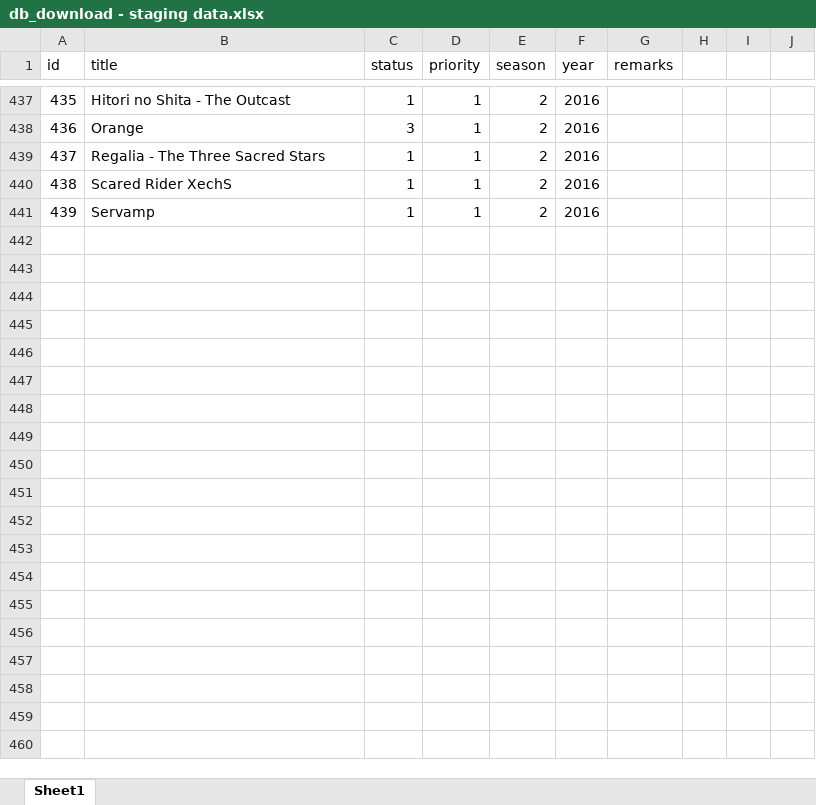
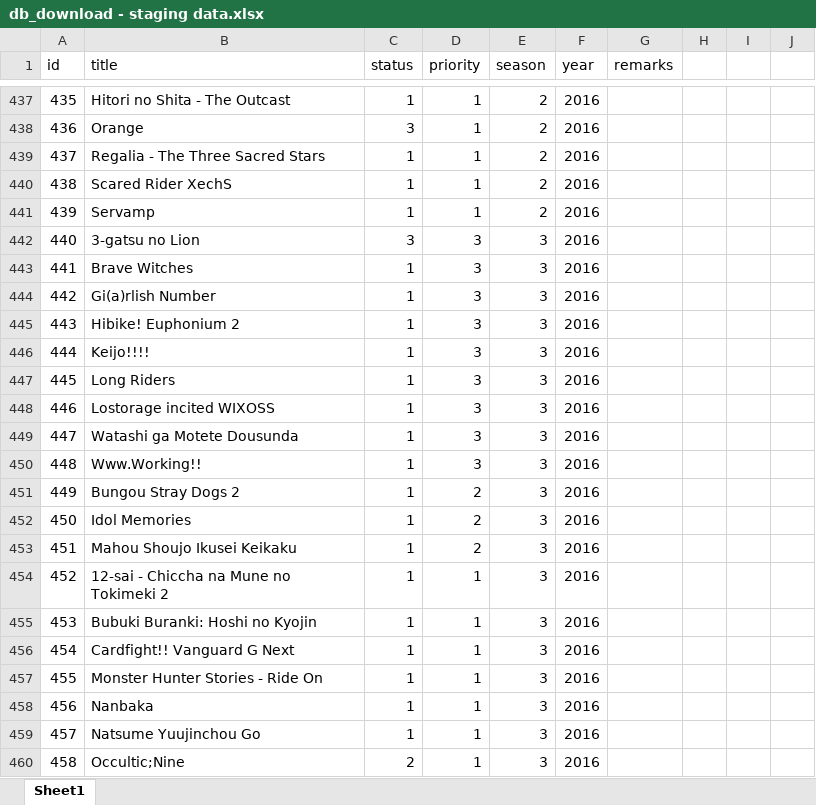
Before and after one commit to RinMinase/anidb-php, an Excel workbook: resources/database/data/downloads/db_download - staging data.xlsx, sheet Sheet1, drawn as a sheet; only a part is shown, gaps mark what is left out; values as stored, in another font and other column widths than the file's, no borders; the diff covers the shown part only; the diff names each change by its address in the sheet, - before the commit and + after, or states it on an @@ line.

```diff
--- a/resources/database/data/downloads/db_download - staging data.xlsx (sheet Sheet1)
+++ b/resources/database/data/downloads/db_download - staging data.xlsx (sheet Sheet1)
+row 442: 440 | 3-gatsu no Lion | 3 | 3 | 3 | 2016
+row 443: 441 | Brave Witches | 1 | 3 | 3 | 2016
+row 444: 442 | Gi(a)rlish Number | 1 | 3 | 3 | 2016
+row 445: 443 | Hibike! Euphonium 2 | 1 | 3 | 3 | 2016
+row 446: 444 | Keijo!!!! | 1 | 3 | 3 | 2016
+row 447: 445 | Long Riders | 1 | 3 | 3 | 2016
+row 448: 446 | Lostorage incited WIXOSS | 1 | 3 | 3 | 2016
+row 449: 447 | Watashi ga Motete Dousunda | 1 | 3 | 3 | 2016
+row 450: 448 | Www.Working!! | 1 | 3 | 3 | 2016
+row 451: 449 | Bungou Stray Dogs 2 | 1 | 2 | 3 | 2016
+row 452: 450 | Idol Memories | 1 | 2 | 3 | 2016
+row 453: 451 | Mahou Shoujo Ikusei Keikaku | 1 | 2 | 3 | 2016
+row 454: 452 | 12-sai - Chiccha na Mune no Tokimeki 2 | 1 | 1 | 3 | 2016
+row 455: 453 | Bubuki Buranki: Hoshi no Kyojin | 1 | 1 | 3 | 2016
+row 456: 454 | Cardfight!! Vanguard G Next | 1 | 1 | 3 | 2016
+row 457: 455 | Monster Hunter Stories - Ride On | 1 | 1 | 3 | 2016
+row 458: 456 | Nanbaka | 1 | 1 | 3 | 2016
+row 459: 457 | Natsume Yuujinchou Go | 1 | 1 | 3 | 2016
+row 460: 458 | Occultic;Nine | 2 | 1 | 3 | 2016
```
Also changed, not shown: 97 added rows elsewhere in this sheet.
